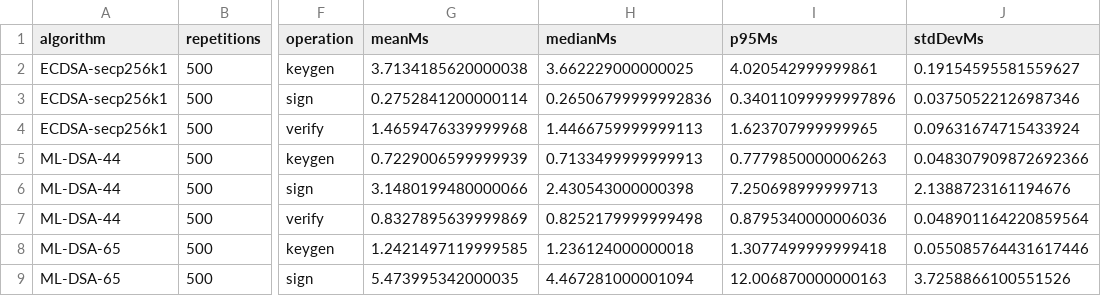
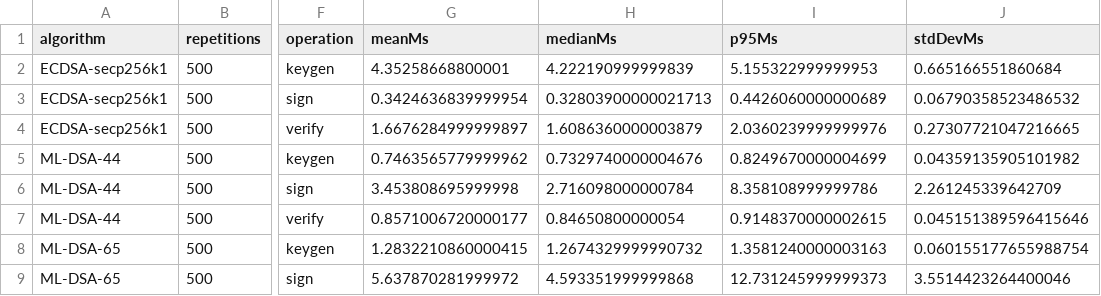
Before and after one commit to juanesT1p/trazabilidad-farmaceutica-blockchain, a CSV file: reports/crypto-measurements.csv, drawn as a sheet; only a part is shown, gaps mark what is left out; the diff covers the shown part only; the diff names each change by its address in the sheet, - before the commit and + after, or states it on an @@ line.

```diff
--- a/reports/crypto-measurements.csv
+++ b/reports/crypto-measurements.csv
-G2 (meanMs): 3.7134185620000038
+G2 (meanMs): 4.35258668800001
-H2 (medianMs): 3.662229000000025
+H2 (medianMs): 4.222190999999839
-I2 (p95Ms): 4.020542999999861
+I2 (p95Ms): 5.155322999999953
-J2 (stdDevMs): 0.19154595581559627
+J2 (stdDevMs): 0.665166551860684
-G3 (meanMs): 0.2752841200000114
+G3 (meanMs): 0.3424636839999954
-H3 (medianMs): 0.26506799999992836
+H3 (medianMs): 0.32803900000021713
-I3 (p95Ms): 0.34011099999997896
+I3 (p95Ms): 0.4426060000000689
-J3 (stdDevMs): 0.03750522126987346
+J3 (stdDevMs): 0.06790358523486532
-G4 (meanMs): 1.4659476339999968
+G4 (meanMs): 1.6676284999999897
-H4 (medianMs): 1.4466759999999113
+H4 (medianMs): 1.6086360000003879
-I4 (p95Ms): 1.623707999999965
+I4 (p95Ms): 2.0360239999999976
-J4 (stdDevMs): 0.09631674715433924
+J4 (stdDevMs): 0.27307721047216665
-G5 (meanMs): 0.7229006599999939
+G5 (meanMs): 0.7463565779999962
-H5 (medianMs): 0.7133499999999913
+H5 (medianMs): 0.7329740000004676
-I5 (p95Ms): 0.7779850000006263
+I5 (p95Ms): 0.8249670000004699
-J5 (stdDevMs): 0.048307909872692366
+J5 (stdDevMs): 0.04359135905101982
-G6 (meanMs): 3.1480199480000066
+G6 (meanMs): 3.453808695999998
-H6 (medianMs): 2.430543000000398
+H6 (medianMs): 2.716098000000784
-I6 (p95Ms): 7.250698999999713
+I6 (p95Ms): 8.358108999999786
-J6 (stdDevMs): 2.1388723161194676
+J6 (stdDevMs): 2.261245339642709
-G7 (meanMs): 0.8327895639999869
+G7 (meanMs): 0.8571006720000177
-H7 (medianMs): 0.8252179999999498
+H7 (medianMs): 0.84650800000054
-I7 (p95Ms): 0.8795340000006036
+I7 (p95Ms): 0.9148370000002615
-J7 (stdDevMs): 0.048901164220859564
+J7 (stdDevMs): 0.045151389596415646
-G8 (meanMs): 1.2421497119999585
+G8 (meanMs): 1.2832210860000415
-H8 (medianMs): 1.236124000000018
+H8 (medianMs): 1.2674329999990732
-I8 (p95Ms): 1.3077499999999418
+I8 (p95Ms): 1.3581240000003163
-J8 (stdDevMs): 0.055085764431617446
+J8 (stdDevMs): 0.060155177655988754
-G9 (meanMs): 5.473995342000035
+G9 (meanMs): 5.637870281999972
-H9 (medianMs): 4.467281000001094
+H9 (medianMs): 4.593351999999868
-I9 (p95Ms): 12.006870000000163
+I9 (p95Ms): 12.731245999999373
-J9 (stdDevMs): 3.7258866100551526
+J9 (stdDevMs): 3.5514423264400046
```
Also changed, not shown: 16 edited cells elsewhere in this file, 49 other files.
